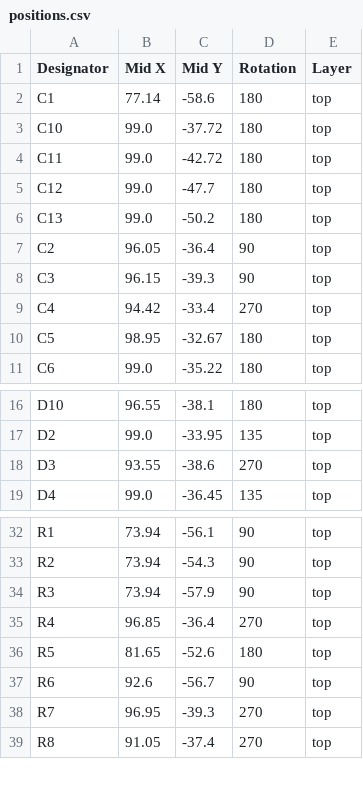
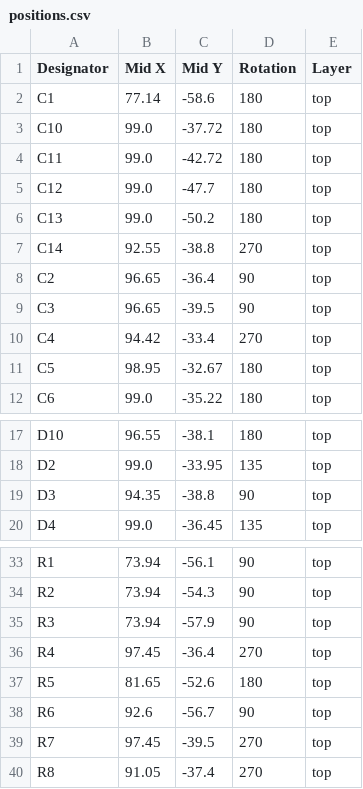
Before and after one commit to revk/SolarSystem, a CSV file: PCB/Bell/production/positions.csv, drawn as a sheet; only a part is shown, gaps mark what is left out.

```diff
--- a/PCB/Bell/production/positions.csv
+++ b/PCB/Bell/production/positions.csv
@@ -6,4 +6,5 @@ C12,99.0,-47.7,180,top
 C13,99.0,-50.2,180,top
-C2,96.05,-36.4,90,top
-C3,96.15,-39.3,90,top
+C14,92.55,-38.8,270,top
+C2,96.65,-36.4,90,top
+C3,96.65,-39.5,90,top
 C4,94.42,-33.4,270,top
@@ -17,3 +18,3 @@ D10,96.55,-38.1,180,top
 D2,99.0,-33.95,135,top
-D3,93.55,-38.6,270,top
+D3,94.35,-38.8,90,top
 D4,99.0,-36.45,135,top
@@ -34,6 +35,6 @@ R2,73.94,-54.3,90,top
 R3,73.94,-57.9,90,top
-R4,96.85,-36.4,270,top
+R4,97.45,-36.4,270,top
 R5,81.65,-52.6,180,top
 R6,92.6,-56.7,90,top
-R7,96.95,-39.3,270,top
+R7,97.45,-39.5,270,top
 R8,91.05,-37.4,270,top
```
Also changed, not shown: PCB/Bell/production/bom.csv, PCB/Bell/production/designators.csv, 5 other files.
